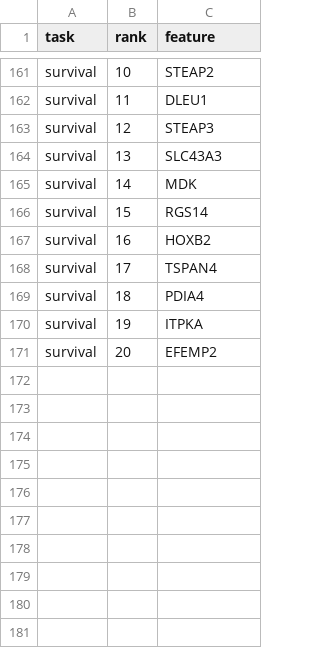
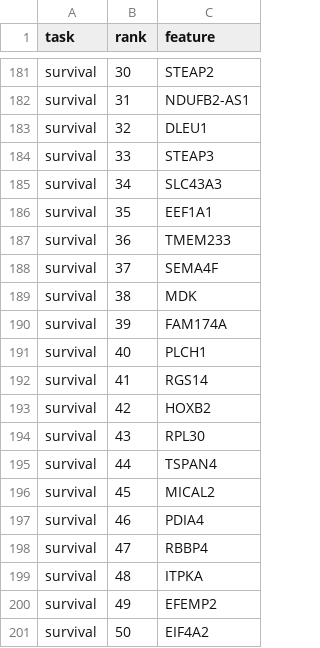
Before and after one commit to zhaizhaoyu98/MALER_server, a CSV file: validation/results/final_selected_features.csv, drawn as a sheet; only a part is shown, gaps mark what is left out; addresses are those after the commit; the diff covers the shown part only; the diff names each change by its address in the sheet, - before the commit and + after, or states it on an @@ line.

```diff
--- a/validation/results/final_selected_features.csv
+++ b/validation/results/final_selected_features.csv
-B181 (rank): 10
+B181 (rank): 30
+row 182: survival | 31 | NDUFB2-AS1
-B183 (rank): 11
+B183 (rank): 32
-B184 (rank): 12
+B184 (rank): 33
-B185 (rank): 13
+B185 (rank): 34
+row 186: survival | 35 | EEF1A1
+row 187: survival | 36 | TMEM233
+row 188: survival | 37 | SEMA4F
-B189 (rank): 14
+B189 (rank): 38
+row 190: survival | 39 | FAM174A
+row 191: survival | 40 | PLCH1
-B192 (rank): 15
+B192 (rank): 41
-B193 (rank): 16
+B193 (rank): 42
+row 194: survival | 43 | RPL30
-B195 (rank): 17
+B195 (rank): 44
+row 196: survival | 45 | MICAL2
-B197 (rank): 18
+B197 (rank): 46
+row 198: survival | 47 | RBBP4
-B199 (rank): 19
+B199 (rank): 48
-B200 (rank): 20
+B200 (rank): 49
+row 201: survival | 50 | EIF4A2
```
Also changed, not shown: 22 added rows, 2 removed rows and 45 edited cells elsewhere in this file, validation/figures/Figure_3_heldout_predictions.csv, validation/results/gse37745_probe_mapping.csv, 54 other files.
